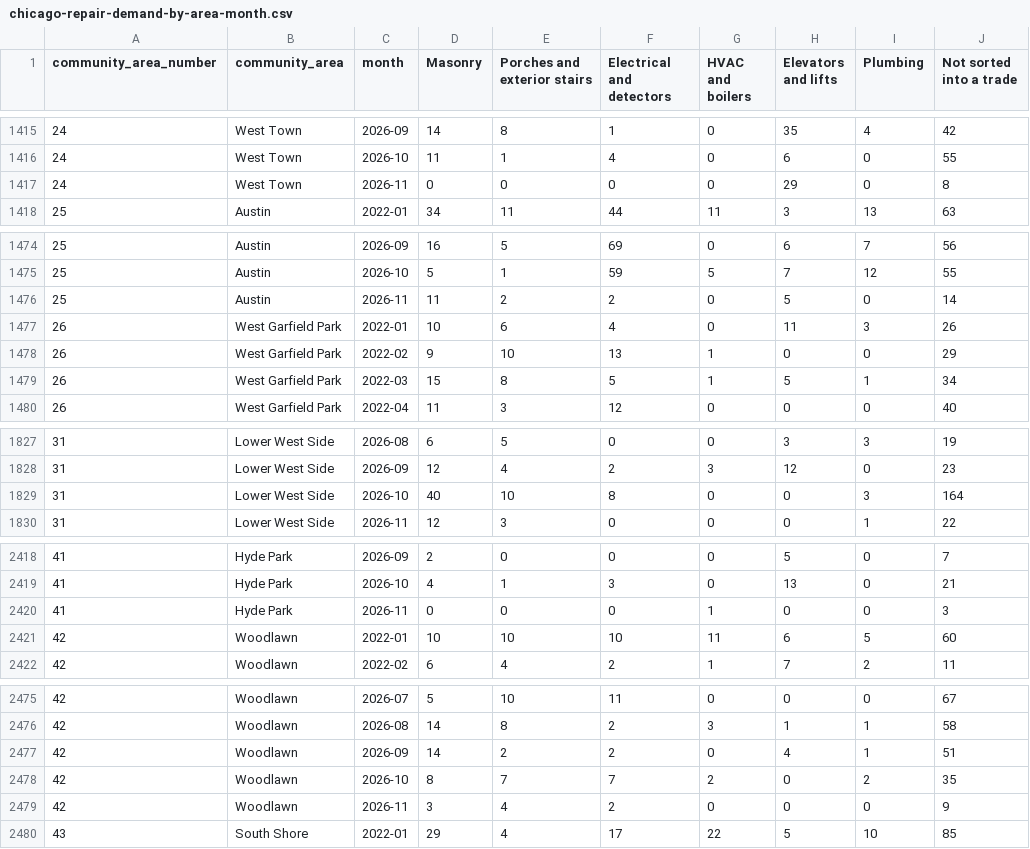
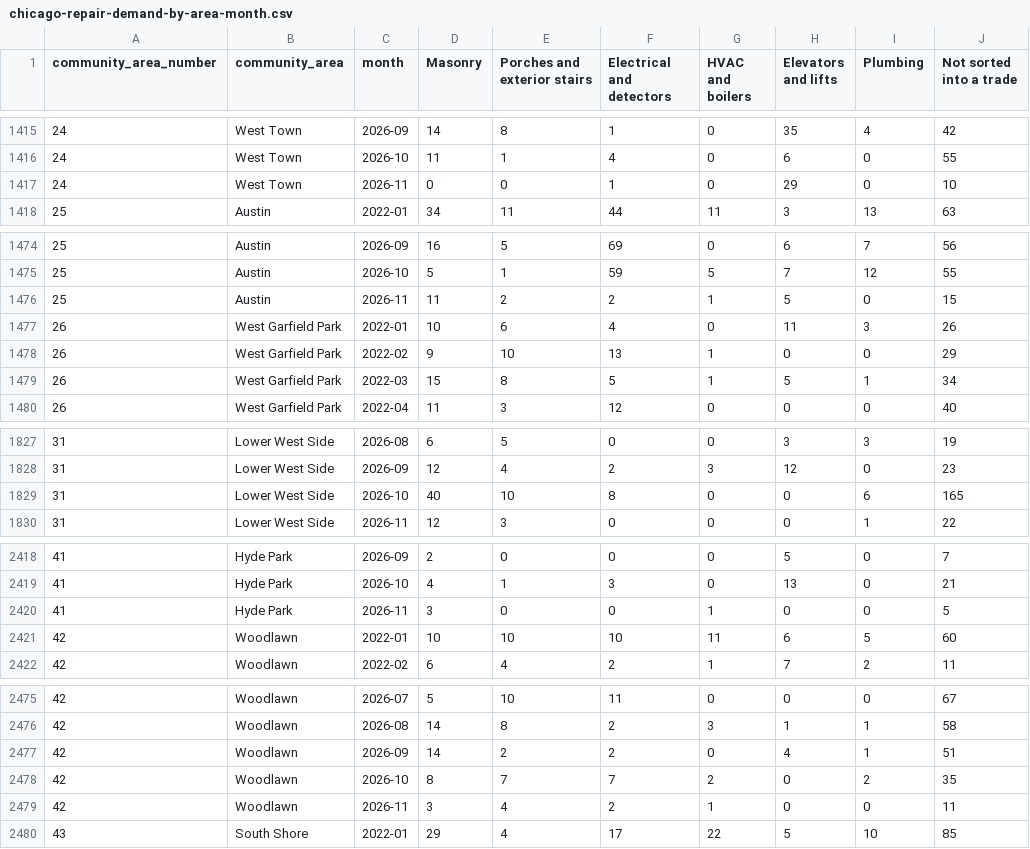
Before and after one commit to proofnotfluff-a11y/Proofnotfluff-pins, a CSV file: docs/chicago-repair-demand/chicago-repair-demand-by-area-month.csv, drawn as a sheet; only a part is shown, gaps mark what is left out; the diff covers the shown part only.

```diff
--- a/docs/chicago-repair-demand/chicago-repair-demand-by-area-month.csv
+++ b/docs/chicago-repair-demand/chicago-repair-demand-by-area-month.csv
@@ -1416,3 +1416,3 @@ community_area_number,community_area,month,Masonry,Porches and exterior stairs,E
 24,West Town,2026-10,11,1,4,0,6,0,55
-24,West Town,2026-11,0,0,0,0,29,0,8
+24,West Town,2026-11,0,0,1,0,29,0,10
 25,Austin,2022-01,34,11,44,11,3,13,63
@@ -1475,3 +1475,3 @@ community_area_number,community_area,month,Masonry,Porches and exterior stairs,E
 25,Austin,2026-10,5,1,59,5,7,12,55
-25,Austin,2026-11,11,2,2,0,5,0,14
+25,Austin,2026-11,11,2,2,1,5,0,15
 26,West Garfield Park,2022-01,10,6,4,0,11,3,26
@@ -1828,3 +1828,3 @@ community_area_number,community_area,month,Masonry,Porches and exterior stairs,E
 31,Lower West Side,2026-09,12,4,2,3,12,0,23
-31,Lower West Side,2026-10,40,10,8,0,0,3,164
+31,Lower West Side,2026-10,40,10,8,0,0,6,165
 31,Lower West Side,2026-11,12,3,0,0,0,1,22
@@ -2419,3 +2419,3 @@ community_area_number,community_area,month,Masonry,Porches and exterior stairs,E
 41,Hyde Park,2026-10,4,1,3,0,13,0,21
-41,Hyde Park,2026-11,0,0,0,1,0,0,3
+41,Hyde Park,2026-11,3,0,0,1,0,0,5
 42,Woodlawn,2022-01,10,10,10,11,6,5,60
@@ -2478,3 +2478,3 @@ community_area_number,community_area,month,Masonry,Porches and exterior stairs,E
 42,Woodlawn,2026-10,8,7,7,2,0,2,35
-42,Woodlawn,2026-11,3,4,2,0,0,0,9
+42,Woodlawn,2026-11,3,4,2,1,0,0,11
 43,South Shore,2022-01,29,4,17,22,5,10,85
```
Also changed, not shown: 45 edited cells elsewhere in this file, 11 other files.
